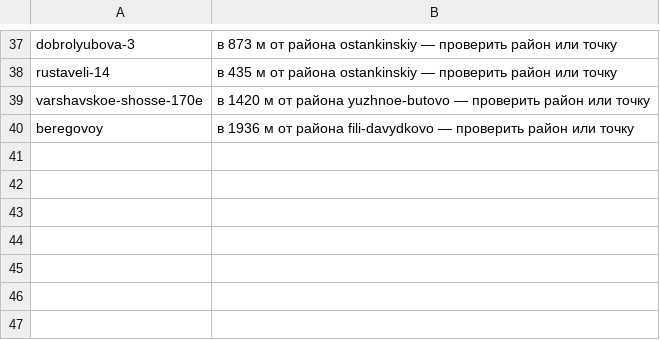
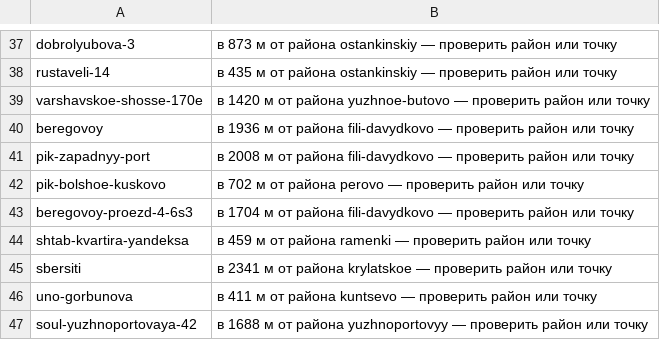
Before and after one commit to dvasincom-sketch/shakhmatka, a TSV file: pipeline/geo-objects/review.tsv, drawn as a sheet; only a part is shown, gaps mark what is left out.

```diff
--- a/pipeline/geo-objects/review.tsv
+++ b/pipeline/geo-objects/review.tsv
@@ -40 +40,8 @@ varshavskoe-shosse-170e	в 1420 м от района yuzhnoe-butovo — пров
 beregovoy	в 1936 м от района fili-davydkovo — проверить район или точку
+pik-zapadnyy-port	в 2008 м от района fili-davydkovo — проверить район или точку
+pik-bolshoe-kuskovo	в 702 м от района perovo — проверить район или точку
+beregovoy-proezd-4-6s3	в 1704 м от района fili-davydkovo — проверить район или точку
+shtab-kvartira-yandeksa	в 459 м от района ramenki — проверить район или точку
+sbersiti	в 2341 м от района krylatskoe — проверить район или точку
+uno-gorbunova	в 411 м от района kuntsevo — проверить район или точку
+soul-yuzhnoportovaya-42	в 1688 м от района yuzhnoportovyy — проверить район или точку
```
Also changed, not shown: pipeline/geo-objects/rejected.tsv, 37 other files.
